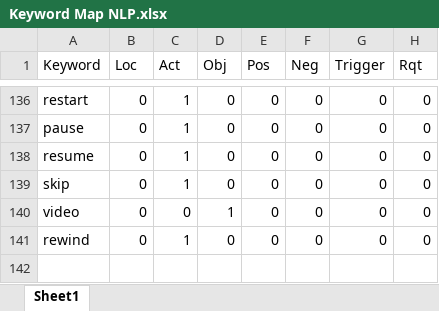
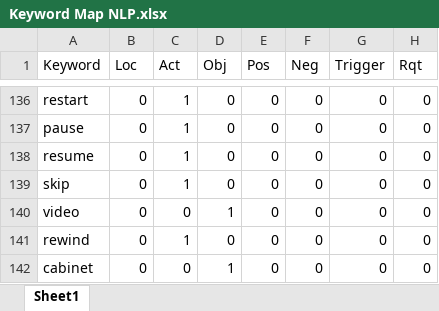
Before and after one commit to sjhjrcode/NLP, an Excel workbook: Keyword Map NLP.xlsx, sheet Sheet1, drawn as a sheet; only a part is shown, gaps mark what is left out; values as stored, in another font and other column widths than the file's, no borders; the diff names each change by its address in the sheet, - before the commit and + after, or states it on an @@ line.

```diff
--- a/Keyword Map NLP.xlsx (sheet Sheet1)
+++ b/Keyword Map NLP.xlsx (sheet Sheet1)
+row 142: cabinet | 0 | 0 | 1 | 0 | 0 | 0 | 0
```
Also changed, not shown: 59 other files.
